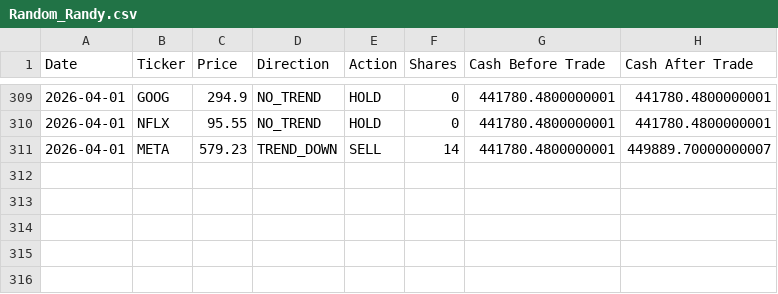
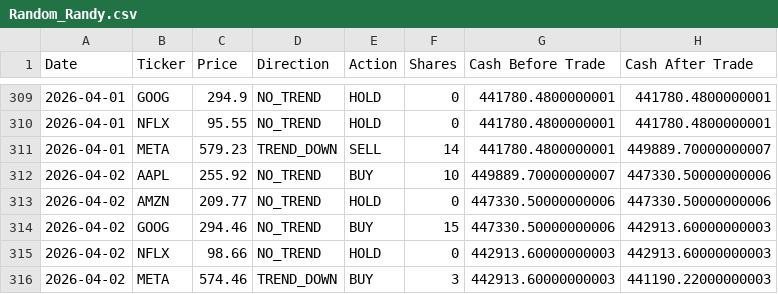
Before and after one commit to dr-cagri-tanriover/FAANG-Robotrader, a CSV file: data/Random_Randy.csv, drawn as a sheet; only a part is shown, gaps mark what is left out; the diff names each change by its address in the sheet, - before the commit and + after, or states it on an @@ line.

```diff
--- a/data/Random_Randy.csv
+++ b/data/Random_Randy.csv
+row 312: 2026-04-02 | AAPL | 255.92 | NO_TREND | BUY | 10 | 449889.70000000007 | 447330.50000000006
+row 313: 2026-04-02 | AMZN | 209.77 | NO_TREND | HOLD | 0 | 447330.50000000006 | 447330.50000000006
+row 314: 2026-04-02 | GOOG | 294.46 | NO_TREND | BUY | 15 | 447330.50000000006 | 442913.60000000003
+row 315: 2026-04-02 | NFLX | 98.66 | NO_TREND | HOLD | 0 | 442913.60000000003 | 442913.60000000003
+row 316: 2026-04-02 | META | 574.46 | TREND_DOWN | BUY | 3 | 442913.60000000003 | 441190.22000000003
```
Also changed, not shown: data/Brave_Beth.csv, data/Optimal_Owen.csv, 1 other file.
